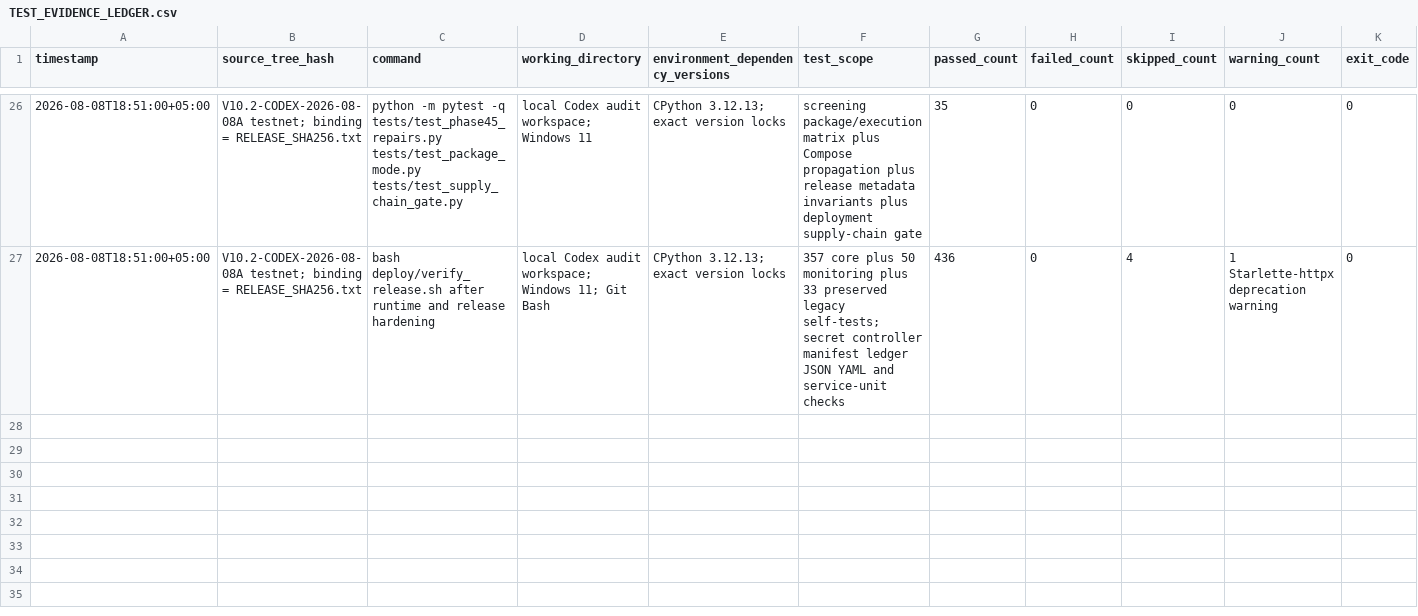
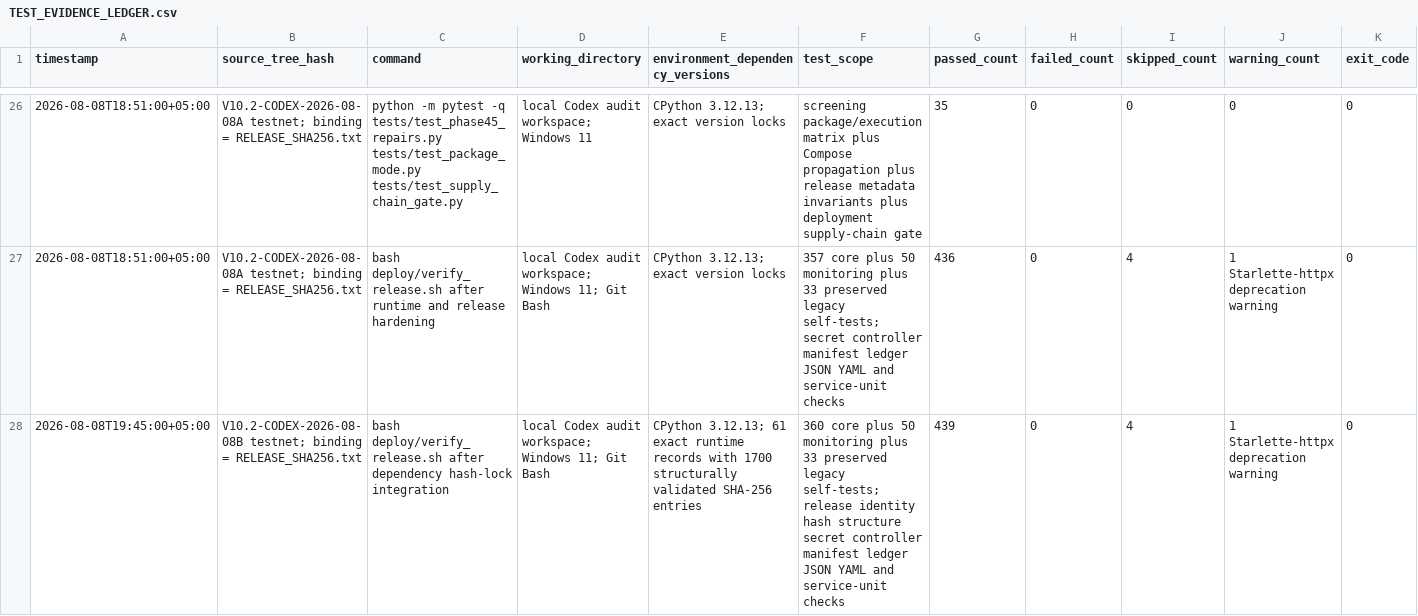
Before and after one commit to asad13-Binana/Binana-Binance-Spot-Trading-Sharia-Compliance-BOT-TestNet, a CSV file: docs/audit/TEST_EVIDENCE_LEDGER.csv, drawn as a sheet; only a part is shown, gaps mark what is left out; rows hold the shown columns only; the diff covers the shown part only; the diff names each change by its address in the sheet, - before the commit and + after, or states it on an @@ line.

Commit message:
Hash-lock dependencies and pin live screening endpoint

```diff
--- a/docs/audit/TEST_EVIDENCE_LEDGER.csv
+++ b/docs/audit/TEST_EVIDENCE_LEDGER.csv
+row 28: 2026-08-08T19:45:00+05:00 | V10.2-CODEX-2026-08-08B testnet; binding = RELEASE_SHA256.txt | bash deploy/verify_release.sh after dependency hash-lock integration | local Codex audit workspace; Windows 11; Git Bash | CPython 3.12.13; 61 exact runtime records with 1700 structurally validated SHA-256 entries | 360 core plus 50 monitoring plus 33 preserved legacy self-tests; release identity hash structure secret controller manifest ledger JSON YAML and service-unit checks | 439 | 0 | 4 | 1 Starlette-httpx deprecation warning | 0
```
Also changed, not shown: 1 added row elsewhere in this file, docs/audit/FILE_REVIEW_LEDGER.csv, docs/audit/FUNCTION_CALLBACK_LEDGER.csv, 21 other files.
